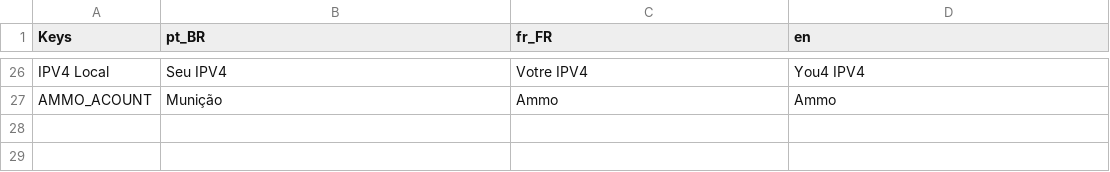
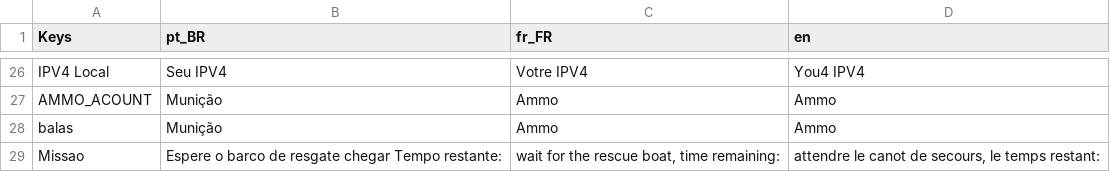
Before and after one commit to JorgeCamposGD/Esquadrao-acai, a CSV file: PROJETO NA GODOT/Vesão 3.2/scenes/enemys/Translation.csv, drawn as a sheet; only a part is shown, gaps mark what is left out.

Commit message:
EnemySync

```diff
--- a/PROJETO NA GODOT/Vesão 3.2/scenes/enemys/Translation.csv
+++ b/PROJETO NA GODOT/Vesão 3.2/scenes/enemys/Translation.csv
@@ -27 +27,3 @@ IPV4 Local,Seu IPV4,Votre IPV4,You4 IPV4
 AMMO_ACOUNT,Munição,Ammo,Ammo
+balas,Munição,Ammo,Ammo
+Missao,Espere o barco de resgate chegar Tempo restante:,"wait for the rescue boat, time remaining:","attendre le canot de secours, le temps restant:"
```
Also changed, not shown: PROJETO NA GODOT/Vesão 3.2/assets/Translation.csv, 50 other files.
